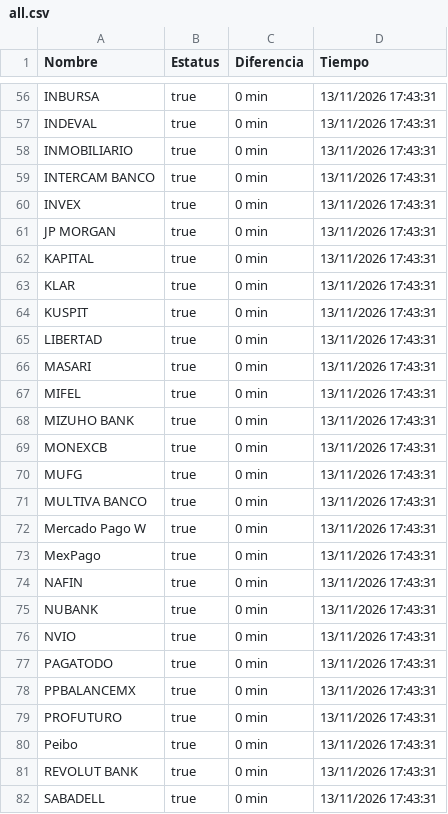
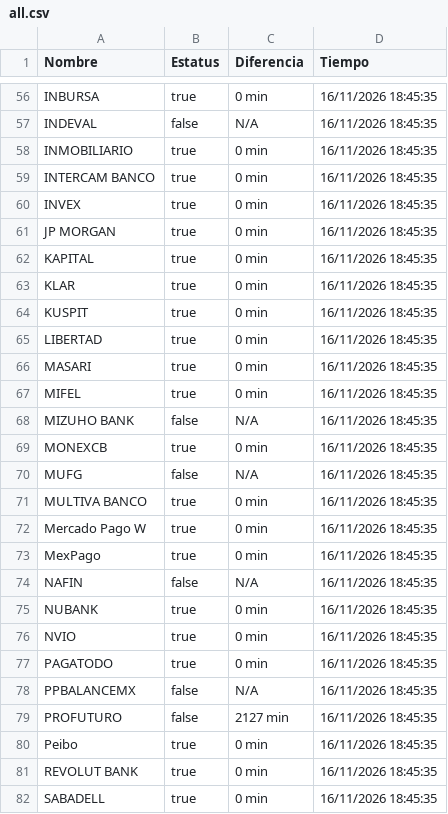
Before and after one commit to mali1412/monspei-scrapper, a CSV file: salidas/all.csv, drawn as a sheet; only a part is shown, gaps mark what is left out; the diff covers the shown part only.

```diff
--- a/salidas/all.csv
+++ b/salidas/all.csv
@@ -56,27 +56,27 @@ Nombre,Estatus,Diferencia,Tiempo
-"INBURSA",true,0 min,13/11/2026 17:43:31
-"INDEVAL",true,0 min,13/11/2026 17:43:31
-"INMOBILIARIO",true,0 min,13/11/2026 17:43:31
-"INTERCAM BANCO",true,0 min,13/11/2026 17:43:31
-"INVEX",true,0 min,13/11/2026 17:43:31
-"JP MORGAN",true,0 min,13/11/2026 17:43:31
-"KAPITAL",true,0 min,13/11/2026 17:43:31
-"KLAR",true,0 min,13/11/2026 17:43:31
-"KUSPIT",true,0 min,13/11/2026 17:43:31
-"LIBERTAD",true,0 min,13/11/2026 17:43:31
-"MASARI",true,0 min,13/11/2026 17:43:31
-"MIFEL",true,0 min,13/11/2026 17:43:31
-"MIZUHO BANK",true,0 min,13/11/2026 17:43:31
-"MONEXCB",true,0 min,13/11/2026 17:43:31
-"MUFG",true,0 min,13/11/2026 17:43:31
-"MULTIVA BANCO",true,0 min,13/11/2026 17:43:31
-"Mercado Pago W",true,0 min,13/11/2026 17:43:31
-"MexPago",true,0 min,13/11/2026 17:43:31
-"NAFIN",true,0 min,13/11/2026 17:43:31
-"NUBANK",true,0 min,13/11/2026 17:43:31
-"NVIO",true,0 min,13/11/2026 17:43:31
-"PAGATODO",true,0 min,13/11/2026 17:43:31
-"PPBALANCEMX",true,0 min,13/11/2026 17:43:31
-"PROFUTURO",true,0 min,13/11/2026 17:43:31
-"Peibo",true,0 min,13/11/2026 17:43:31
-"REVOLUT BANK",true,0 min,13/11/2026 17:43:31
-"SABADELL",true,0 min,13/11/2026 17:43:31
+"INBURSA",true,0 min,16/11/2026 18:45:35
+"INDEVAL",false,N/A,16/11/2026 18:45:35
+"INMOBILIARIO",true,0 min,16/11/2026 18:45:35
+"INTERCAM BANCO",true,0 min,16/11/2026 18:45:35
+"INVEX",true,0 min,16/11/2026 18:45:35
+"JP MORGAN",true,0 min,16/11/2026 18:45:35
+"KAPITAL",true,0 min,16/11/2026 18:45:35
+"KLAR",true,0 min,16/11/2026 18:45:35
+"KUSPIT",true,0 min,16/11/2026 18:45:35
+"LIBERTAD",true,0 min,16/11/2026 18:45:35
+"MASARI",true,0 min,16/11/2026 18:45:35
+"MIFEL",true,0 min,16/11/2026 18:45:35
+"MIZUHO BANK",false,N/A,16/11/2026 18:45:35
+"MONEXCB",true,0 min,16/11/2026 18:45:35
+"MUFG",false,N/A,16/11/2026 18:45:35
+"MULTIVA BANCO",true,0 min,16/11/2026 18:45:35
+"Mercado Pago W",true,0 min,16/11/2026 18:45:35
+"MexPago",true,0 min,16/11/2026 18:45:35
+"NAFIN",false,N/A,16/11/2026 18:45:35
+"NUBANK",true,0 min,16/11/2026 18:45:35
+"NVIO",true,0 min,16/11/2026 18:45:35
+"PAGATODO",true,0 min,16/11/2026 18:45:35
+"PPBALANCEMX",false,N/A,16/11/2026 18:45:35
+"PROFUTURO",false,2127 min,16/11/2026 18:45:35
+"Peibo",true,0 min,16/11/2026 18:45:35
+"REVOLUT BANK",true,0 min,16/11/2026 18:45:35
+"SABADELL",true,0 min,16/11/2026 18:45:35
```
Also changed, not shown: 96 edited cells elsewhere in this file, 3 other files.
